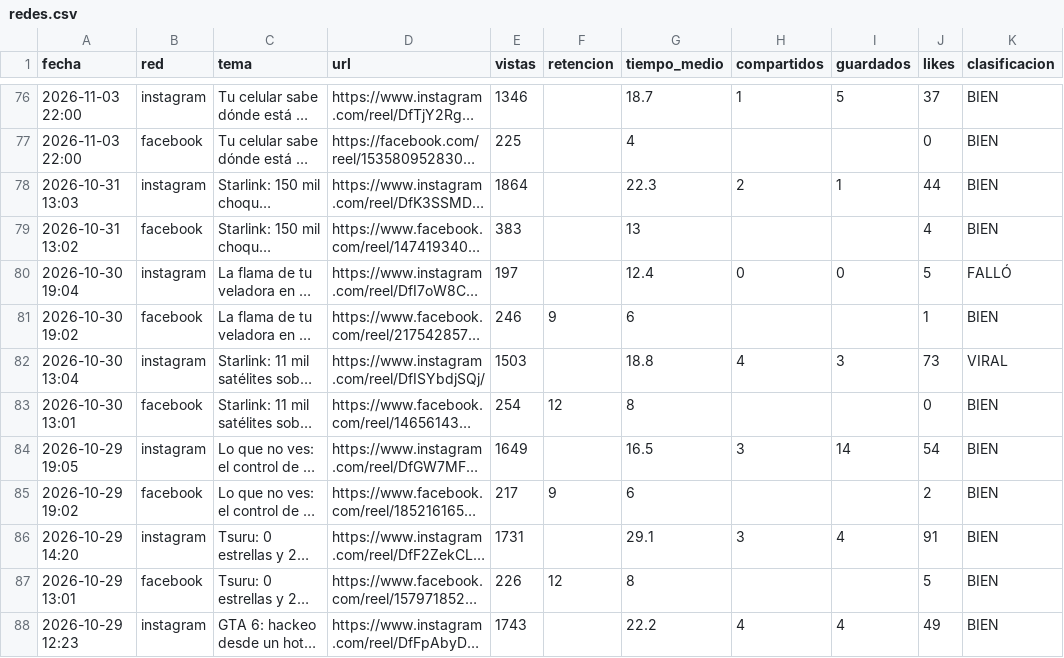
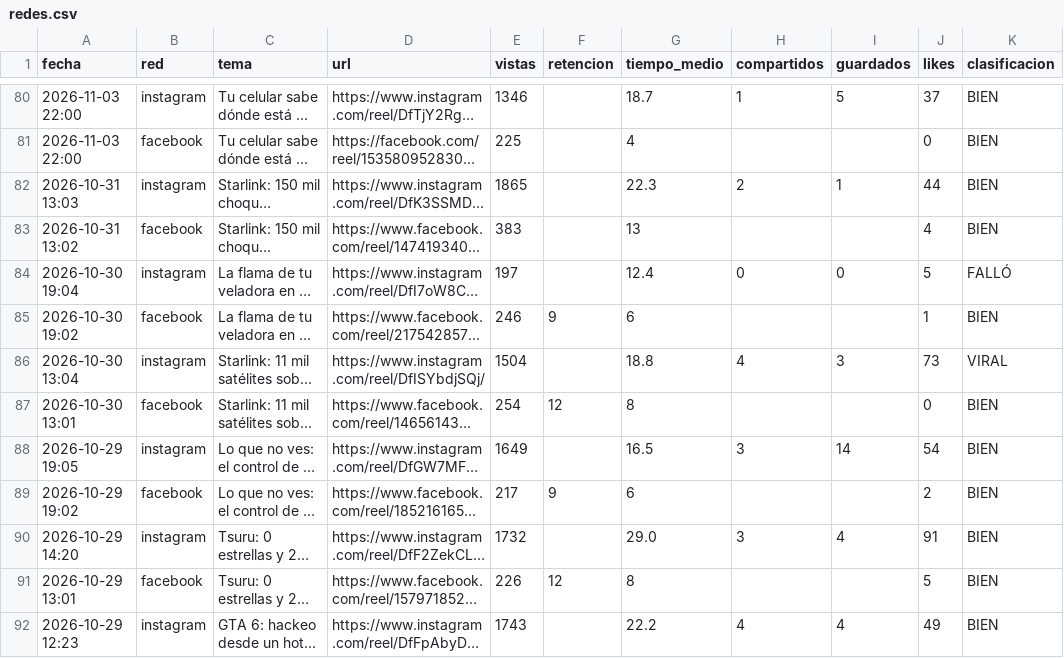
Before and after one commit to efrencuenta245-web/mente-en-orbita, a CSV file: stats/redes.csv, drawn as a sheet; only a part is shown, gaps mark what is left out; long unchanged cells end in …; addresses are those after the commit; the diff covers the shown part only; the diff names each change by its address in the sheet, - before the commit and + after, or states it on an @@ line.

```diff
--- a/stats/redes.csv
+++ b/stats/redes.csv
-E82 (vistas): 1864
+E82 (vistas): 1865
-E86 (vistas): 1503
+E86 (vistas): 1504
-E90 (vistas): 1731
+E90 (vistas): 1732
-G90 (tiempo_medio): 29.1
+G90 (tiempo_medio): 29.0
```
Also changed, not shown: 4 added rows and 50 edited cells elsewhere in this file, stats/seguidores.csv, 1 other file.
